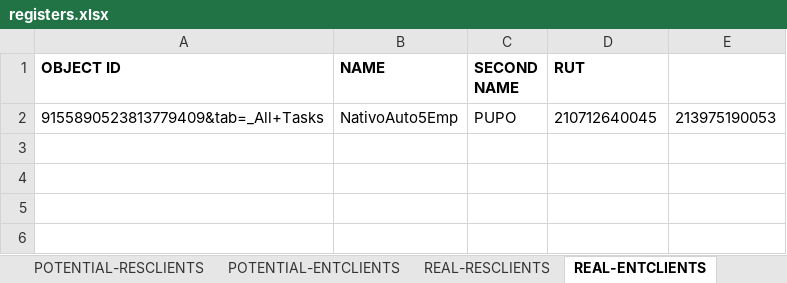
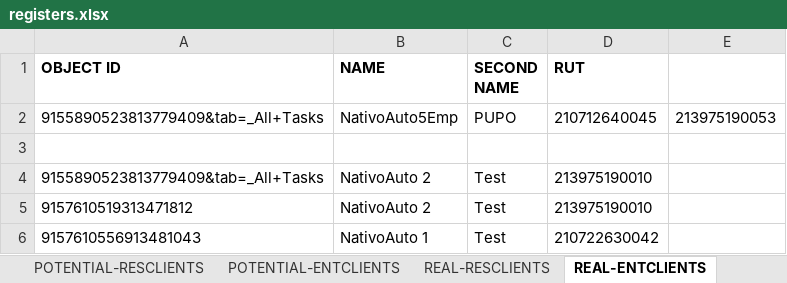
Before and after one commit to seba53b4/Automatizaci-nTFNU, an Excel workbook: MyFirstTest/registers.xlsx, sheet REAL-ENTCLIENTS, drawn as a sheet; values as stored, in another font and other column widths than the file's, no borders; the diff names each change by its address in the sheet, - before the commit and + after, or states it on an @@ line.

```diff
--- a/MyFirstTest/registers.xlsx (sheet REAL-ENTCLIENTS)
+++ b/MyFirstTest/registers.xlsx (sheet REAL-ENTCLIENTS)
+row 3: (empty)
+row 4: 9155890523813779409&tab=_All+Tasks | NativoAuto 2 | Test | 213975190010
+row 5: 9157610519313471812 | NativoAuto 2 | Test | 213975190010
+row 6: 9157610556913481043 | NativoAuto 1 | Test | 210722630042
```
Also changed, not shown: sheet POTENTIAL-ENTCLIENTS, sheet CHANGED-PLAN, sheet CHANGE-PLAN, sheet RECHARGE LINE, 7 other files.
